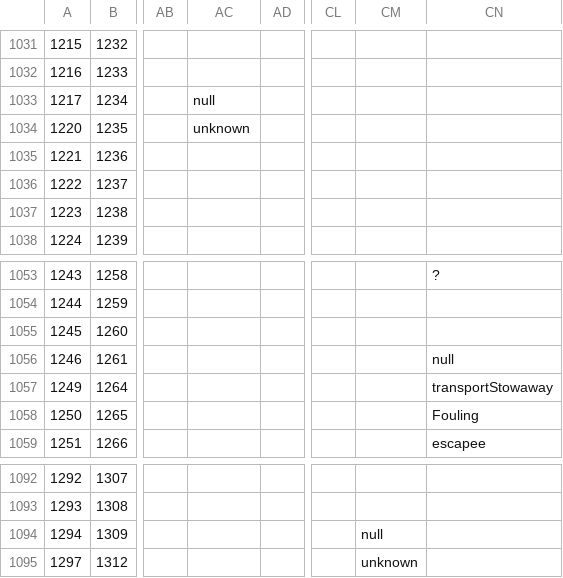
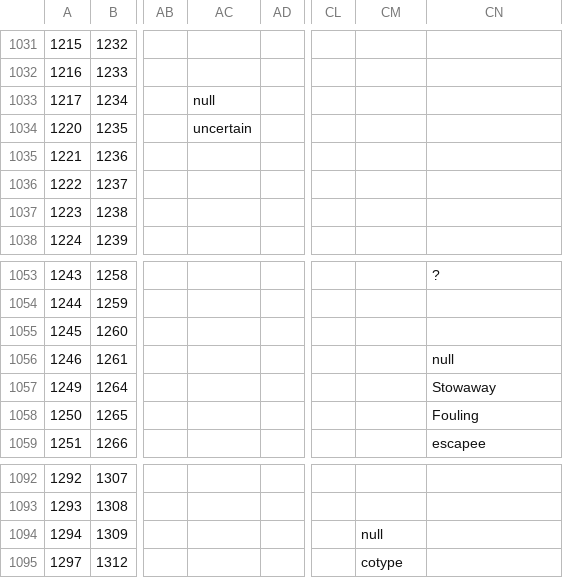
Before and after one commit to tdwg/bdq, a CSV file: tg2/core/TG2_test_validation_data.csv, drawn as a sheet; only a part is shown, gaps mark what is left out; the diff covers the shown part only; the diff names each change by its address in the sheet, - before the commit and + after, or states it on an @@ line.

```diff
--- a/tg2/core/TG2_test_validation_data.csv
+++ b/tg2/core/TG2_test_validation_data.csv
-AC1034: unknown
+AC1034: uncertain
-CN1057: transportStowaway
+CN1057: Stowaway
-CM1095: unknown
+CM1095: cotype
```
Also changed, not shown: 22 edited cells elsewhere in this file.
